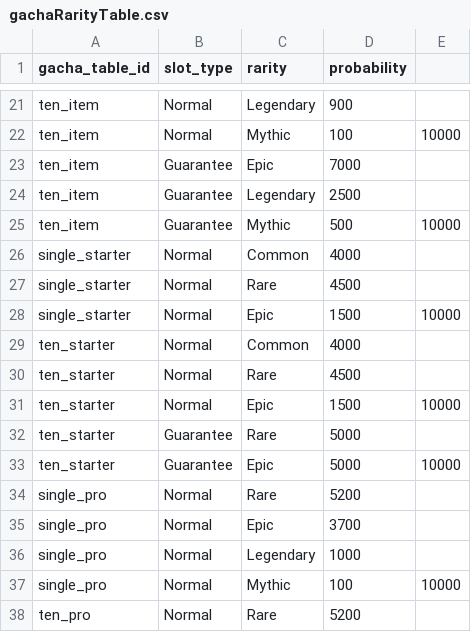
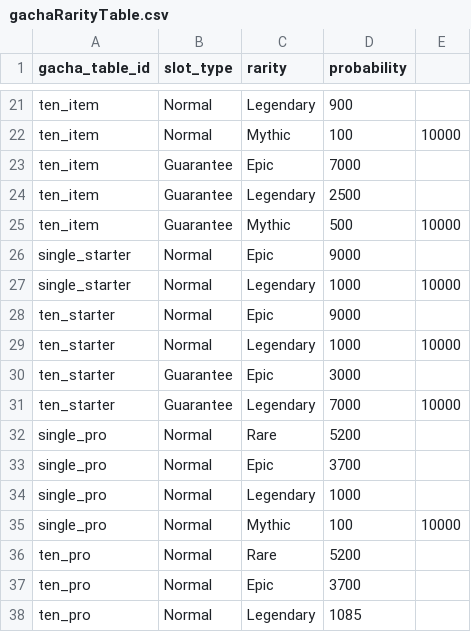
Before and after one commit to b7squirrel/Detective, a CSV file: Resources/DataTable/gachaRarityTable.csv, drawn as a sheet; only a part is shown, gaps mark what is left out; the shorter side is filled out with more unchanged rows.

```diff
--- a/Resources/DataTable/gachaRarityTable.csv
+++ b/Resources/DataTable/gachaRarityTable.csv
@@ -25,10 +25,8 @@ ten_item,Guarantee,Legendary,2500,
 ten_item,Guarantee,Mythic,500,10000
-single_starter,Normal,Common,4000,
-single_starter,Normal,Rare,4500,
-single_starter,Normal,Epic,1500,10000
-ten_starter,Normal,Common,4000,
-ten_starter,Normal,Rare,4500,
-ten_starter,Normal,Epic,1500,10000
-ten_starter,Guarantee,Rare,5000,
-ten_starter,Guarantee,Epic,5000,10000
+single_starter,Normal,Epic,9000,
+single_starter,Normal,Legendary,1000,10000
+ten_starter,Normal,Epic,9000,
+ten_starter,Normal,Legendary,1000,10000
+ten_starter,Guarantee,Epic,3000,
+ten_starter,Guarantee,Legendary,7000,10000
 single_pro,Normal,Rare,5200,
```
Also changed, not shown: Resources/DataTable/productData.csv, 10 other files.
